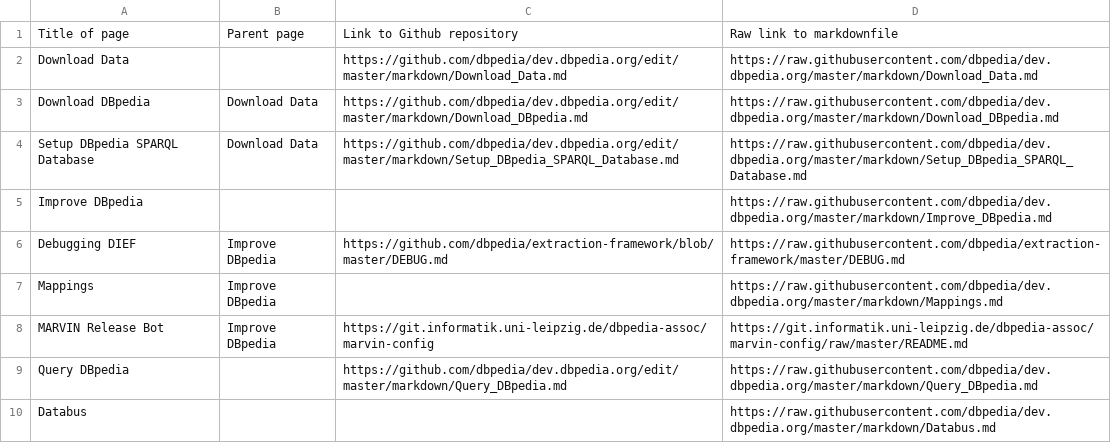
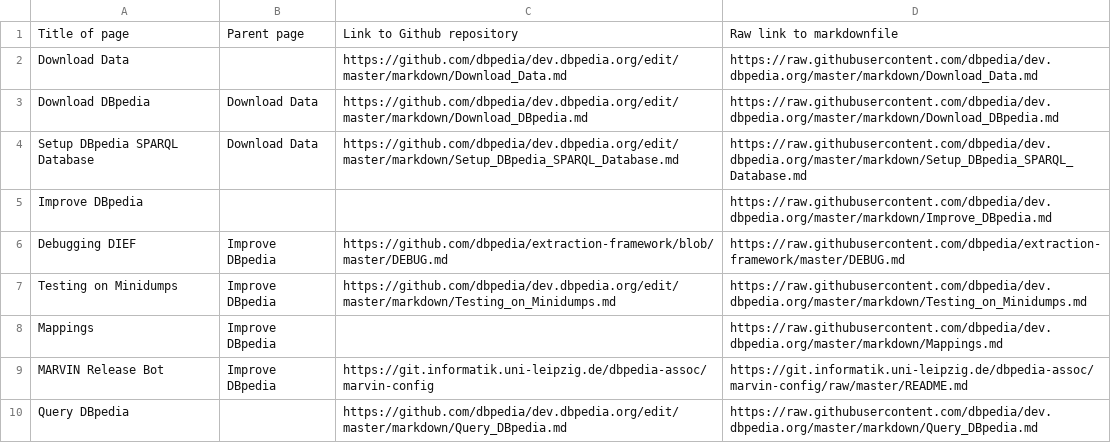
Before and after one commit to dbpedia/dev.dbpedia.org, a CSV file: readme-list.csv, drawn as a sheet; only a part is shown; the shorter side is filled out with more unchanged rows.

Commit message:
added page on testing on minidumps

```diff
--- a/readme-list.csv
+++ b/readme-list.csv
@@ -6,2 +6,3 @@ Improve DBpedia,,,https://raw.githubusercontent.com/dbpedia/dev.dbpedia.org/mast
 Debugging DIEF,Improve DBpedia,https://github.com/dbpedia/extraction-framework/blob/master/DEBUG.md,https://raw.githubusercontent.com/dbpedia/extraction-framework/master/DEBUG.md
+Testing on Minidumps,Improve DBpedia,https://github.com/dbpedia/dev.dbpedia.org/edit/master/markdown/Testing_on_Minidumps.md,https://raw.githubusercontent.com/dbpedia/dev.dbpedia.org/master/markdown/Testing_on_Minidumps.md
 Mappings,Improve DBpedia,,https://raw.githubusercontent.com/dbpedia/dev.dbpedia.org/master/markdown/Mappings.md
```
Also changed, not shown: 3 other files.
